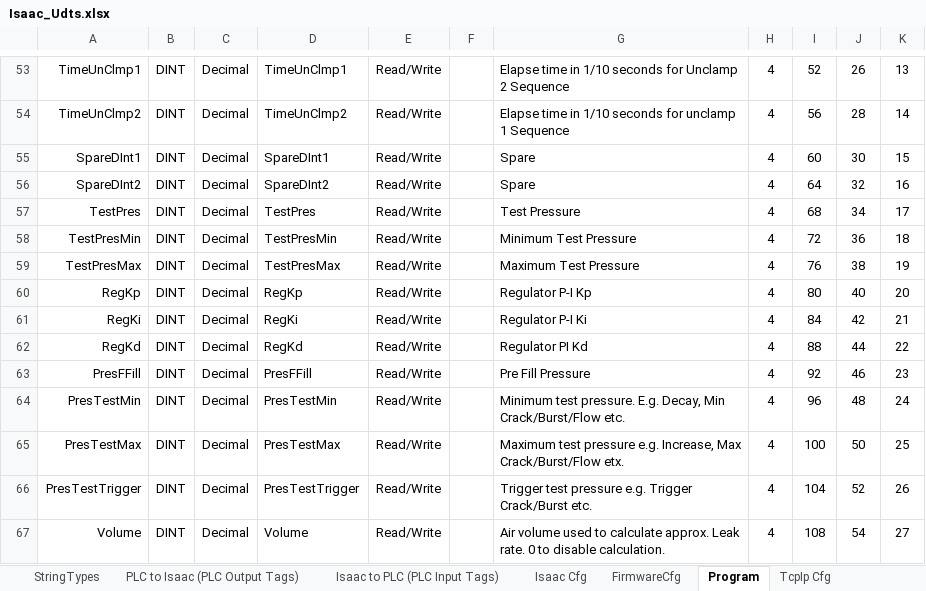
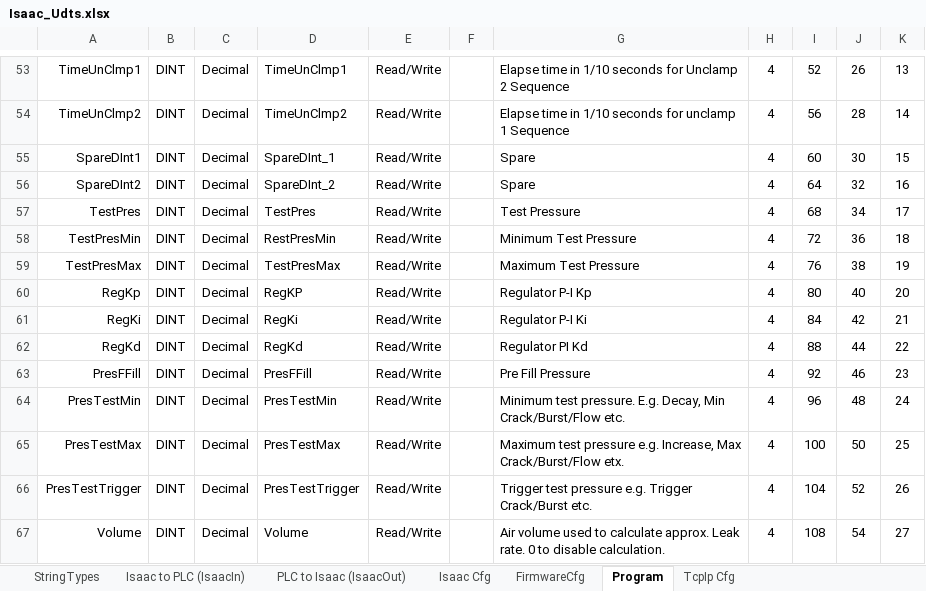
Before and after one commit to Zaxisinc/IsaacEDS, an Excel workbook: Isaac_Udts.xlsx, sheet Program, drawn as a sheet; only a part is shown, gaps mark what is left out; values as stored, in another font and other column widths than the file's, no borders; the diff covers the shown part only; the diff names each change by its address in the sheet, - before the commit and + after, or states it on an @@ line.

```diff
--- a/Isaac_Udts.xlsx (sheet Program)
+++ b/Isaac_Udts.xlsx (sheet Program)
-sheet tab: PLC to Isaac (PLC Output Tags)
+sheet tab: PLC to Isaac (IsaacOut)
-sheet tab: Isaac to PLC (PLC Input Tags)
+sheet tab: Isaac to PLC (IsaacIn)
@@ sheet tab order changed: StringTypes | Isaac to PLC (IsaacIn) | PLC to Isaac (IsaacOut) | Isaac Cfg | FirmwareCfg | Program | TcpIp Cfg @@
-D55: SpareDInt1
+D55: SpareDInt_1
-D56: SpareDInt2
+D56: SpareDInt_2
-D58: TestPresMin
+D58: RestPresMin
-D60: RegKp
+D60: RegKP
```
Also changed, not shown: 1 added row, 11 removed rows and 12 edited cells elsewhere in this sheet, sheet Isaac to PLC (IsaacIn), sheet PLC to Isaac (IsaacOut), sheet FirmwareCfg, formulas that keep their value, 4 other files.
